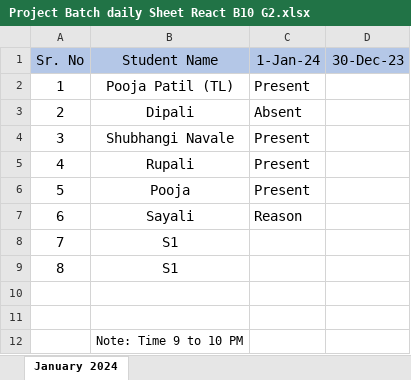
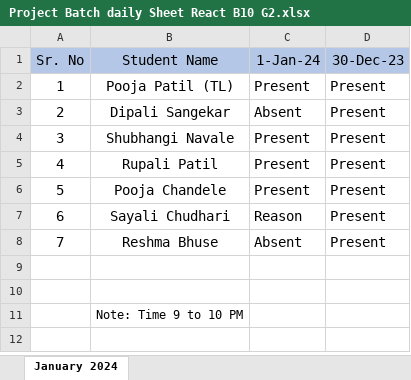
Before and after one commit to Pooja98Patil/javaScript, an Excel workbook: Project Batch daily Sheet React B10 G2.xlsx, sheet January 2024, drawn as a sheet; values as stored, in another font and other column widths than the file's, no borders; removed rows and columns are numbered as before the commit, all else as after; the diff names each change by its address in the sheet, - before the commit and + after, or states it on an @@ line.

Commit message:
update 02

```diff
--- a/Project Batch daily Sheet React B10 G2.xlsx (sheet January 2024)
+++ b/Project Batch daily Sheet React B10 G2.xlsx (sheet January 2024)
-D2 (30-Dec-23): (empty)
+D2 (30-Dec-23): Present
-row 3: 2 | Dipali | Absent
+row 3: 2 | Dipali Sangekar | Absent | Present
-D4 (30-Dec-23): (empty)
+D4 (30-Dec-23): Present
-row 5: 4 | Rupali | Present
-row 6: 5 | Pooja | Present
-row 7: 6 | Sayali | Reason
-row 8: 7 | S1
-row 9: 8 | S1
+row 5: 4 | Rupali Patil | Present | Present
+row 6: 5 | Pooja Chandele | Present | Present
+row 7: 6 | Sayali Chudhari | Reason | Present
+row 8: 7 | Reshma Bhuse | Absent | Present
```
